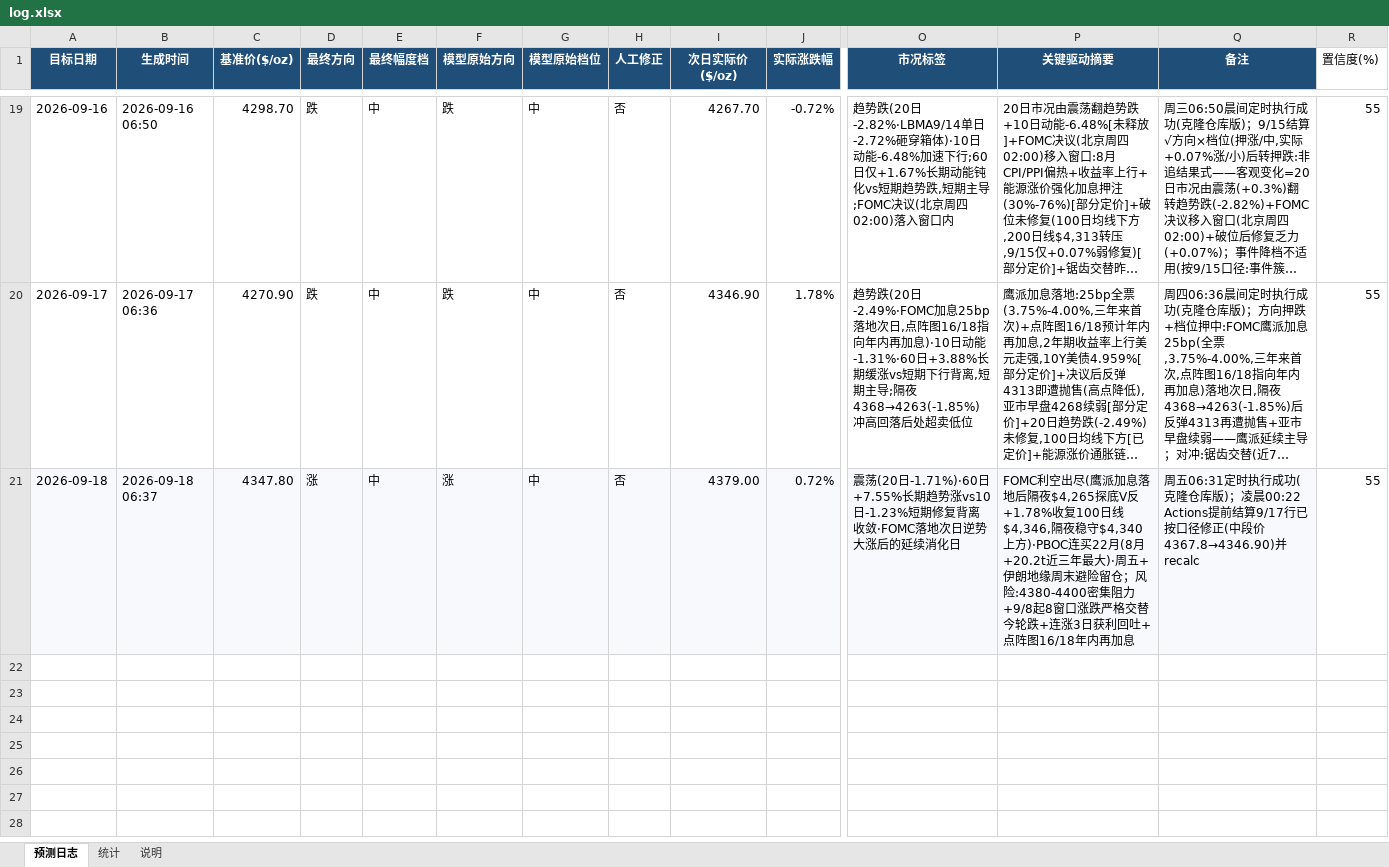
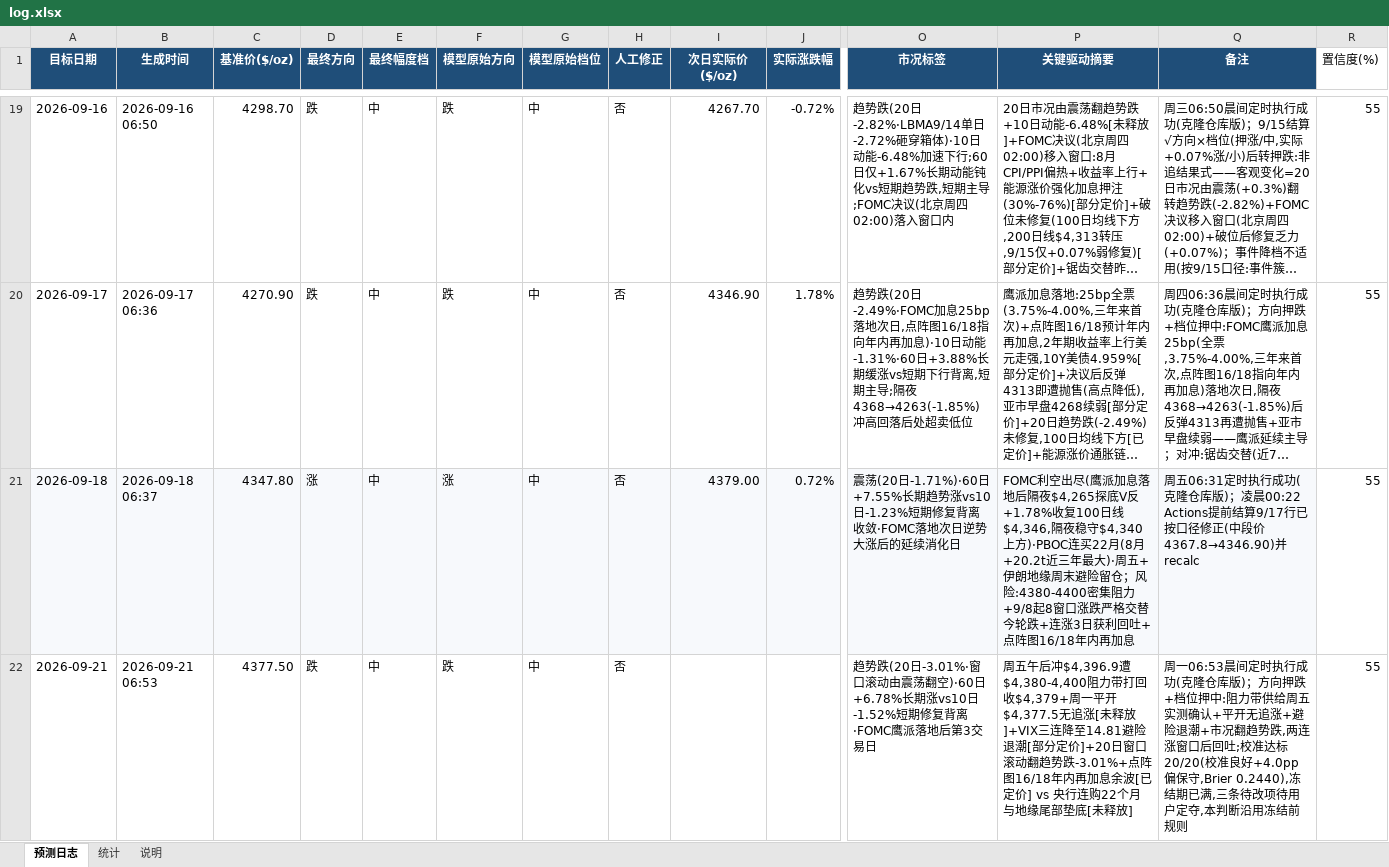
Before and after one commit to zhangjiayi03/gold-predictor, an Excel workbook: log.xlsx, sheet 预测日志, drawn as a sheet; only a part is shown, gaps mark what is left out; long unchanged cells end in …; values as stored, in another font and other column widths than the file's, no borders; rows hold the shown columns only; the diff names each change by its address in the sheet, - before the commit and + after, or states it on an @@ line.

```diff
--- a/log.xlsx (sheet 预测日志)
+++ b/log.xlsx (sheet 预测日志)
+row 22: 2026-09-21 | 2026-09-21 06:53 | 4377.50 | 跌 | 中 | 跌 | 中 | 否 |  |  | 趋势跌(20日-3.01%·窗口滚动由震荡翻空)·60日+6.78%长期涨vs10日-1.52%短期修复背离·FOMC鹰派落地后第3交易日 | 周五午后冲$4,396.9遭$4,380-4,400阻力带打回收$4,379+周一平开$4,377.5无追涨[未释放]+VIX三连降至14.81避险退潮[部分定价]+20日窗口滚动翻趋势跌-3.01%+点阵图16/18年内再加息余波[已定价] vs 央行连购22个月与地缘尾部垫底[未释放] | 周一06:53晨间定时执行成功(克隆仓库版)；方向押跌+档位押中:阻力带供给周五实测确认+平开无追涨+避险退潮+市况翻趋势跌,两连涨窗口后回吐;校准达标20/20(校准良好+4.0pp偏保守,Brier 0.2440),冻结期已满,三条待改项待用户定夺,本判断沿用冻结前规则 | 55
```
Also changed, not shown: sheet 统计, 8 other files.
